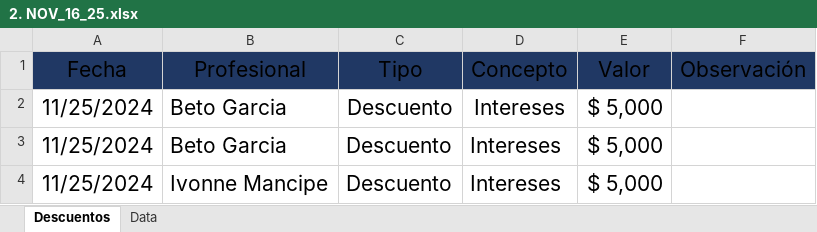
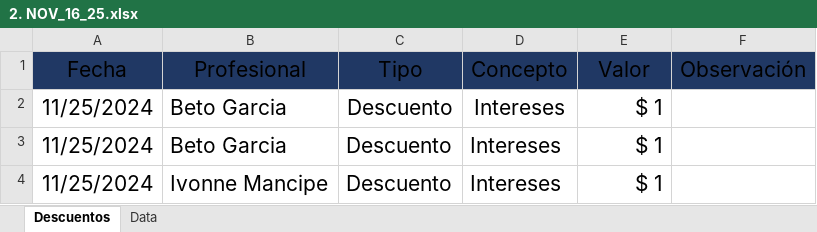
Before and after one commit to afarevalo/ForeverChic, an Excel workbook: 2. Descuentos/2. NOV_16_25.xlsx, sheet Descuentos, drawn as a sheet; values as stored, in another font and other column widths than the file's, no borders; table styles not drawn; the diff names each change by its address in the sheet, - before the commit and + after, or states it on an @@ line.

```diff
--- a/2. Descuentos/2. NOV_16_25.xlsx (sheet Descuentos)
+++ b/2. Descuentos/2. NOV_16_25.xlsx (sheet Descuentos)
-E2:E4 (Valor): $ 5,000
+E2:E4 (Valor): $ 1
```
Also changed, not shown: 0. Nomina/Info.xlsx, 23 other files.
